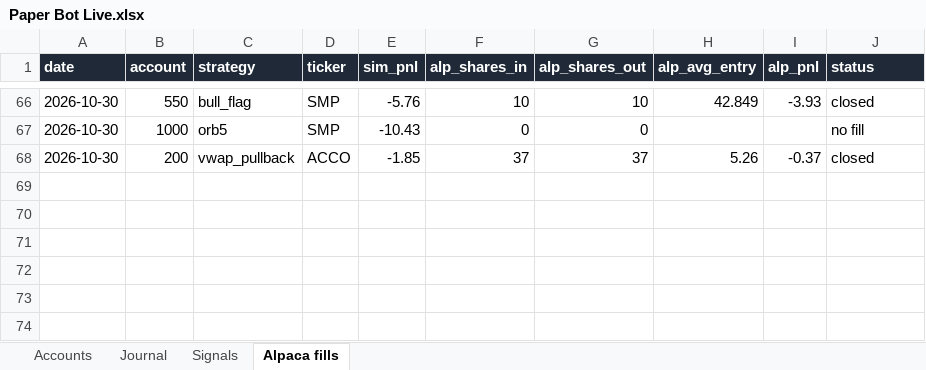
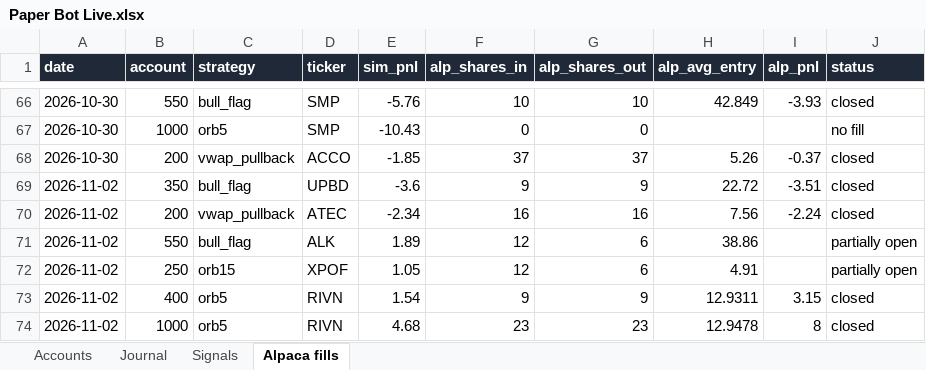
Before and after one commit to newurbaninfluence-lgtm/paper-trading-bot, an Excel workbook: reports/Paper Bot Live.xlsx, sheet Alpaca fills, drawn as a sheet; only a part is shown, gaps mark what is left out; values as stored, in another font and other column widths than the file's, no borders; the diff names each change by its address in the sheet, - before the commit and + after, or states it on an @@ line.

```diff
--- a/reports/Paper Bot Live.xlsx (sheet Alpaca fills)
+++ b/reports/Paper Bot Live.xlsx (sheet Alpaca fills)
+row 69: 2026-11-02 | 350 | bull_flag | UPBD | -3.6 | 9 | 9 | 22.72 | -3.51 | closed
+row 70: 2026-11-02 | 200 | vwap_pullback | ATEC | -2.34 | 16 | 16 | 7.56 | -2.24 | closed
+row 71: 2026-11-02 | 550 | bull_flag | ALK | 1.89 | 12 | 6 | 38.86 |  | partially open
+row 72: 2026-11-02 | 250 | orb15 | XPOF | 1.05 | 12 | 6 | 4.91 |  | partially open
+row 73: 2026-11-02 | 400 | orb5 | RIVN | 1.54 | 9 | 9 | 12.9311 | 3.15 | closed
+row 74: 2026-11-02 | 1000 | orb5 | RIVN | 4.68 | 23 | 23 | 12.9478 | 8 | closed
```
Also changed, not shown: sheet Signals, sheet Journal, 5 other files.
